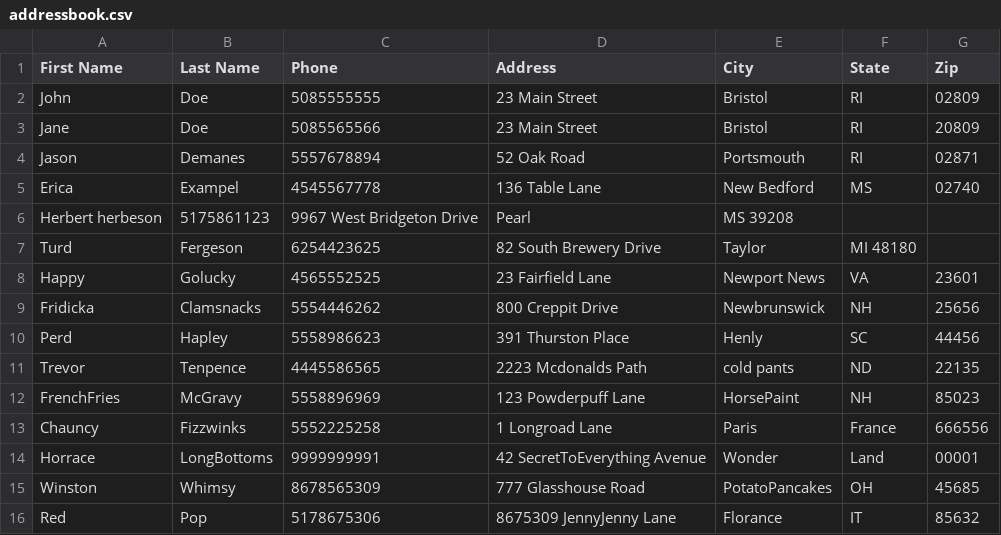
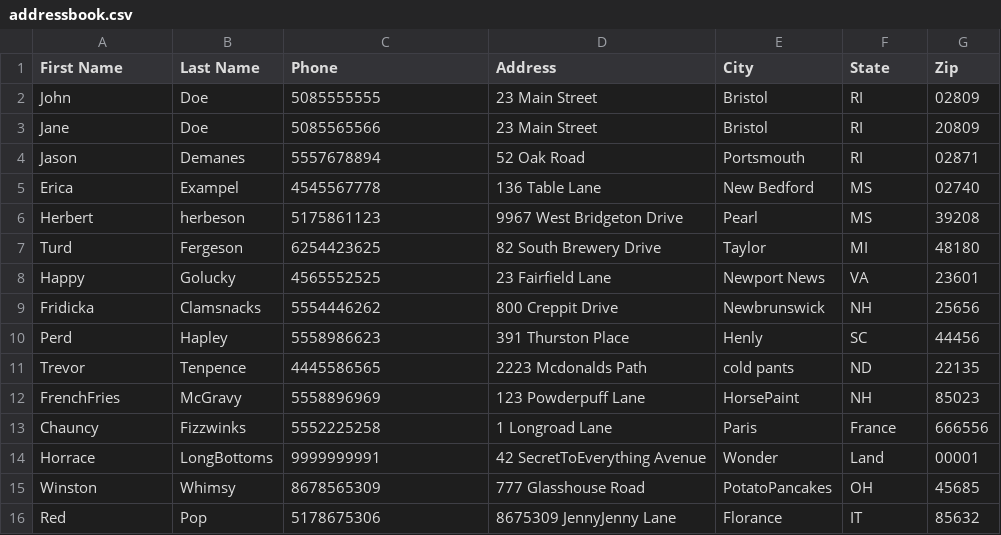
Before and after one commit to royal32/SEC430, a CSV file: Module 6 - Network Programming with Python/addressbook.csv, drawn as a sheet.

Commit message:
Update addressbook.csv

```diff
--- a/Module 6 - Network Programming with Python/addressbook.csv
+++ b/Module 6 - Network Programming with Python/addressbook.csv
@@ -5,4 +5,4 @@ Jason,Demanes,5557678894,52 Oak Road,Portsmouth,RI,02871
 Erica,Exampel,4545567778,136 Table Lane,New Bedford,MS,02740
-Herbert herbeson, 5175861123, 9967 West Bridgeton Drive, Pearl, MS 39208
-Turd, Fergeson, 6254423625,  82 South Brewery Drive, Taylor, MI 48180
+Herbert, herbeson, 5175861123, 9967 West Bridgeton Drive, Pearl, MS, 39208
+Turd, Fergeson, 6254423625,  82 South Brewery Drive, Taylor, MI, 48180
 Happy, Golucky, 4565552525, 23 Fairfield Lane, Newport News, VA, 23601
```
